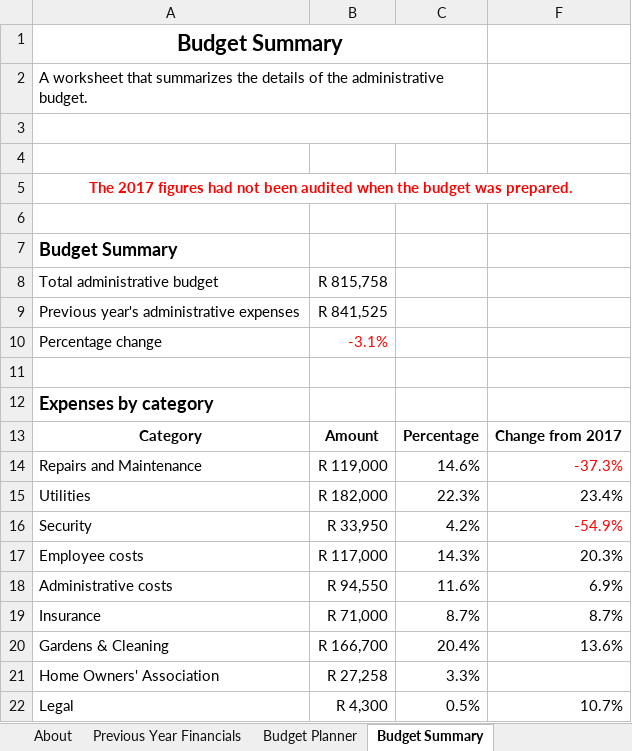
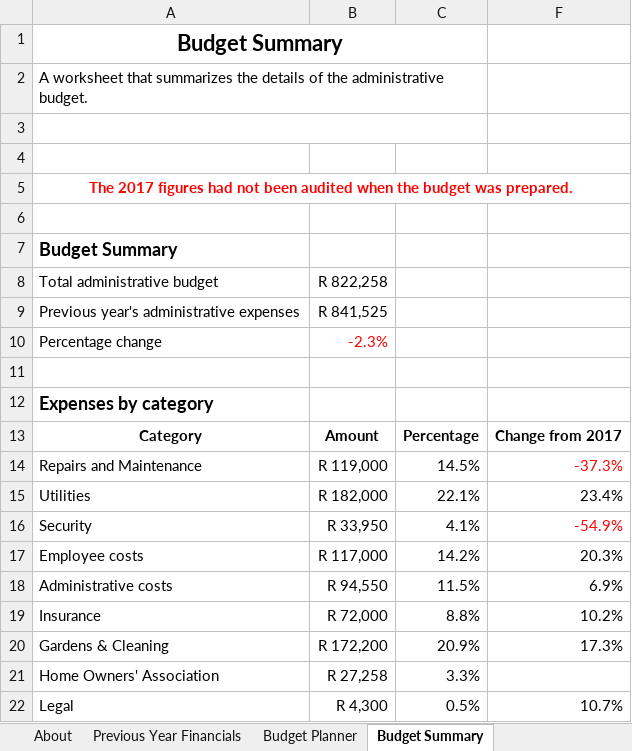
Before and after one commit to tokaivillas/ReservesPlanner, an Excel workbook: real_world/brittany_tokai_villas/2017_2018/AdministrativeBudget.xlsx, sheet Budget Summary, drawn as a sheet; values as stored, in another font and other column widths than the file's, no borders; the diff names each change by its address in the sheet, - before the commit and + after, or states it on an @@ line.

```diff
--- a/real_world/brittany_tokai_villas/2017_2018/AdministrativeBudget.xlsx (sheet Budget Summary)
+++ b/real_world/brittany_tokai_villas/2017_2018/AdministrativeBudget.xlsx (sheet Budget Summary)
-B8: R 815,758
+B8: R 822,258
-B10: -3.1%
+B10: -2.3%
-C14: 14.6%
+C14: 14.5%
-C15: 22.3%
+C15: 22.1%
-C16: 4.2%
+C16: 4.1%
-C17: 14.3%
+C17: 14.2%
-C18: 11.6%
+C18: 11.5%
-B19: R 71,000
+B19: R 72,000
-C19: 8.7%
+C19: 8.8%
-F19: 8.7%
+F19: 10.2%
-B20: R 166,700
+B20: R 172,200
-C20: 20.4%
+C20: 20.9%
-F20: 13.6%
+F20: 17.3%
```
Also changed, not shown: sheet Budget Planner, hidden cells, real_world/brittany_tokai_villas/2017_2018/ReserveFundBudget.xlsx, 4 other files.
